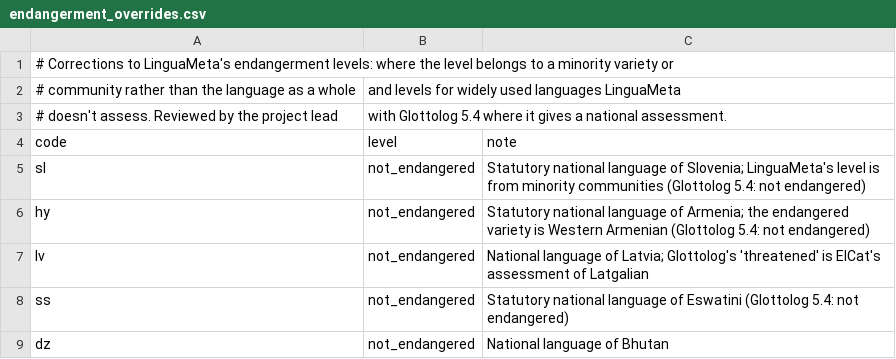
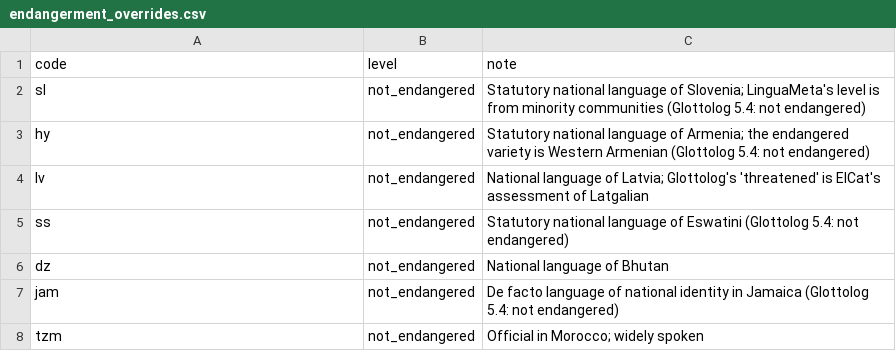
Before and after one commit to sandyfritchie/ltdi, a CSV file: config/endangerment_overrides.csv, drawn as a sheet; only a part is shown; the shorter side is filled out with more unchanged rows; the diff names each change by its address in the sheet, - before the commit and + after, or states it on an @@ line.

```diff
--- a/config/endangerment_overrides.csv
+++ b/config/endangerment_overrides.csv
-row 1: # Corrections to LinguaMeta's endangerment levels: where the level belongs to a minority variety or
-row 2: # community rather than the language as a whole | and levels for widely used languages LinguaMeta
-row 3: # doesn't assess. Reviewed by the project lead | with Glottolog 5.4 where it gives a national assessment.
```
Also changed, not shown: config/qq_scripts_held.csv, 1 other file.
